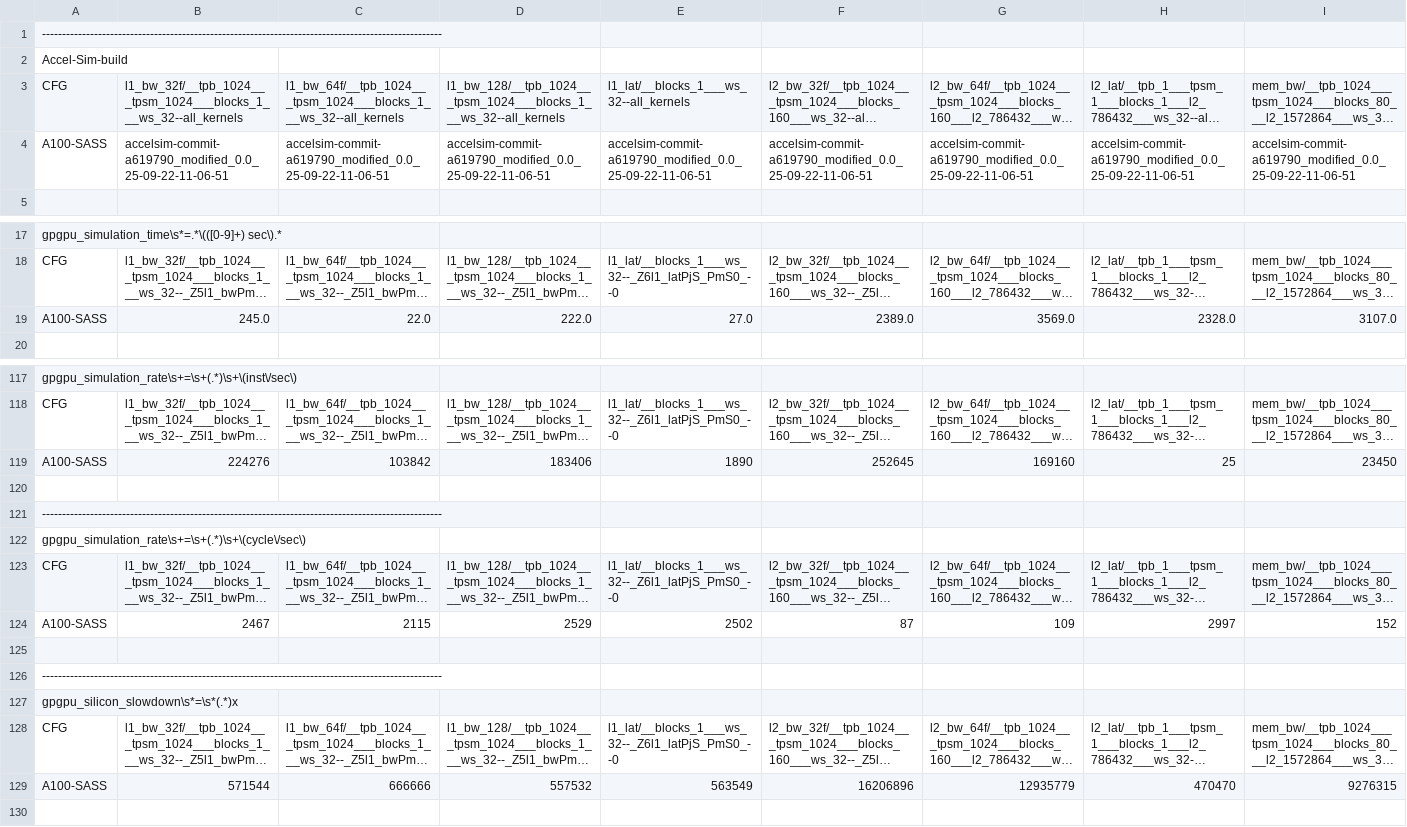
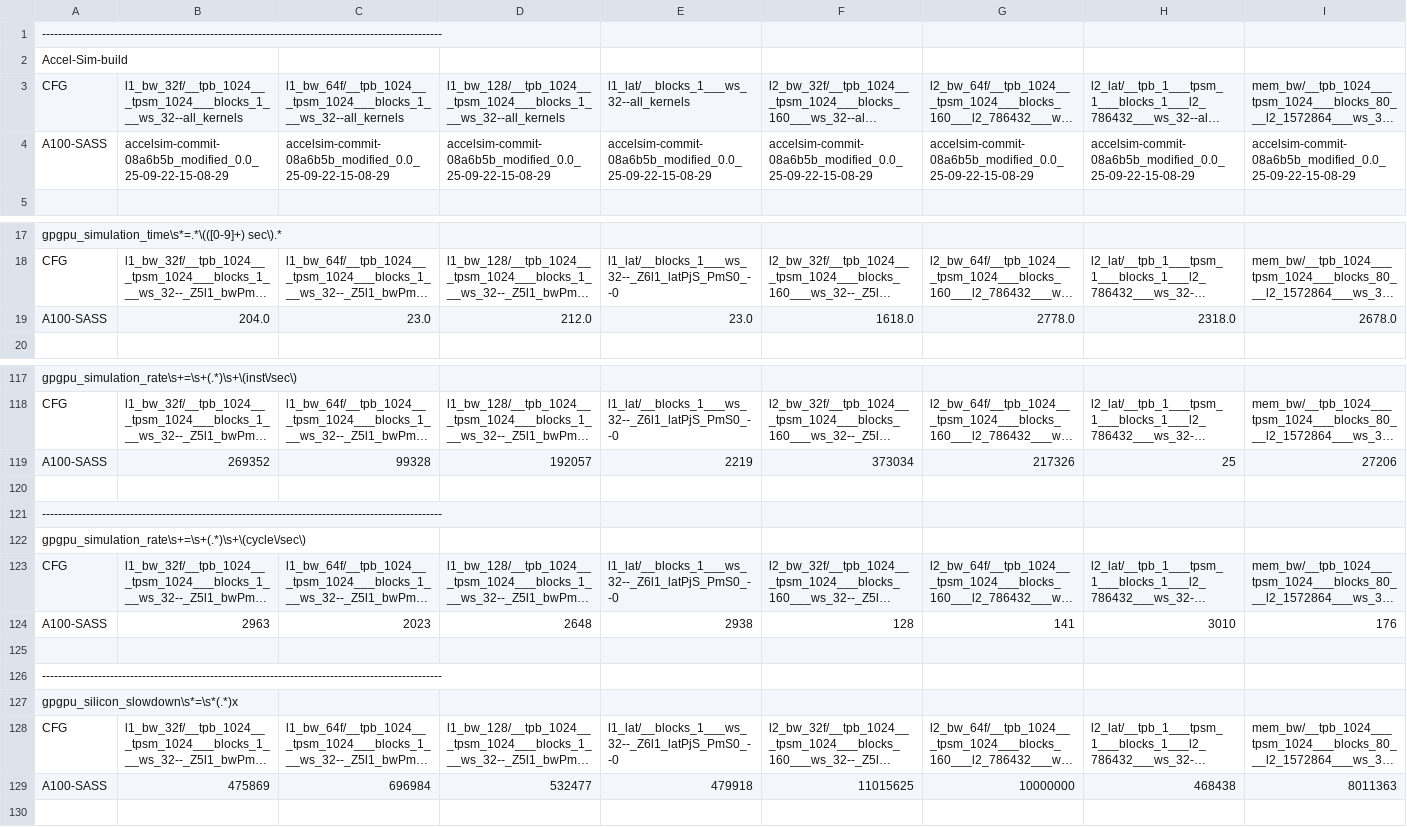
Before and after one commit to accel-sim/statistics-archive, a CSV file: ubench/ampere-a100-ubench-sass-latest.csv, drawn as a sheet; only a part is shown, gaps mark what is left out; long unchanged cells end in …; removed rows and columns are numbered as before the commit, all else as after; rows hold the shown columns only; the diff covers the shown part only; the diff names each change by its address in the sheet, - before the commit and + after, or states it on an @@ line.

```diff
--- a/ubench/ampere-a100-ubench-sass-latest.csv
+++ b/ubench/ampere-a100-ubench-sass-latest.csv
-B4: accelsim-commit-a619790_modified_0.0_25-09-22-11-06-51
+B4: accelsim-commit-08a6b5b_modified_0.0_25-09-22-15-08-29
-C4: accelsim-commit-a619790_modified_0.0_25-09-22-11-06-51
+C4: accelsim-commit-08a6b5b_modified_0.0_25-09-22-15-08-29
-D4: accelsim-commit-a619790_modified_0.0_25-09-22-11-06-51
+D4: accelsim-commit-08a6b5b_modified_0.0_25-09-22-15-08-29
-E4: accelsim-commit-a619790_modified_0.0_25-09-22-11-06-51
+E4: accelsim-commit-08a6b5b_modified_0.0_25-09-22-15-08-29
-F4: accelsim-commit-a619790_modified_0.0_25-09-22-11-06-51
+F4: accelsim-commit-08a6b5b_modified_0.0_25-09-22-15-08-29
-G4: accelsim-commit-a619790_modified_0.0_25-09-22-11-06-51
+G4: accelsim-commit-08a6b5b_modified_0.0_25-09-22-15-08-29
-H4: accelsim-commit-a619790_modified_0.0_25-09-22-11-06-51
+H4: accelsim-commit-08a6b5b_modified_0.0_25-09-22-15-08-29
-I4: accelsim-commit-a619790_modified_0.0_25-09-22-11-06-51
+I4: accelsim-commit-08a6b5b_modified_0.0_25-09-22-15-08-29
-row 19: A100-SASS | 245.0 | 22.0 | 222.0 | 27.0 | 2389.0 | 3569.0 | 2328.0 | 3107.0
+row 19: A100-SASS | 204.0 | 23.0 | 212.0 | 23.0 | 1618.0 | 2778.0 | 2318.0 | 2678.0
-row 119: A100-SASS | 224276 | 103842 | 183406 | 1890 | 252645 | 169160 | 25 | 23450
+row 119: A100-SASS | 269352 | 99328 | 192057 | 2219 | 373034 | 217326 | 25 | 27206
-row 124: A100-SASS | 2467 | 2115 | 2529 | 2502 | 87 | 109 | 2997 | 152
+row 124: A100-SASS | 2963 | 2023 | 2648 | 2938 | 128 | 141 | 3010 | 176
-row 129: A100-SASS | 571544 | 666666 | 557532 | 563549 | 16206896 | 12935779 | 470470 | 9276315
+row 129: A100-SASS | 475869 | 696984 | 532477 | 479918 | 11015625 | 10000000 | 468438 | 8011363
```
Also changed, not shown: 9 edited cells elsewhere in this file, ubench/ampere-a100-ubench-sass.csv, ubench/ampere-ubench-sass-latest.csv, 7 other files.
